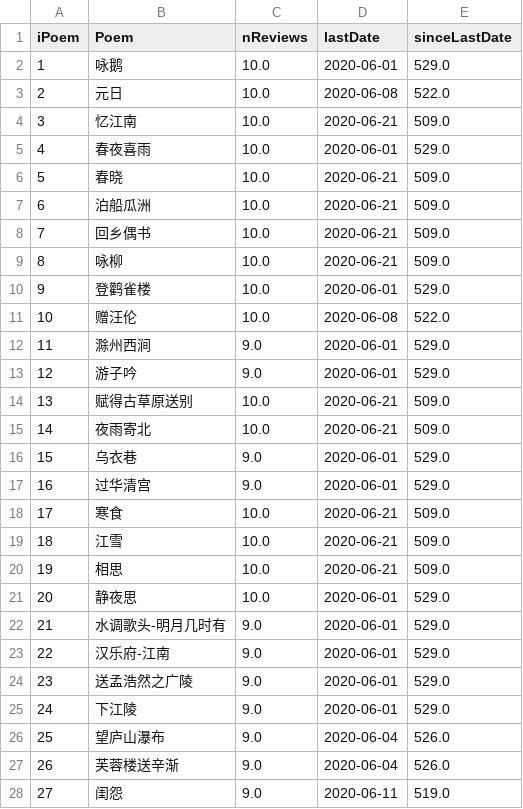
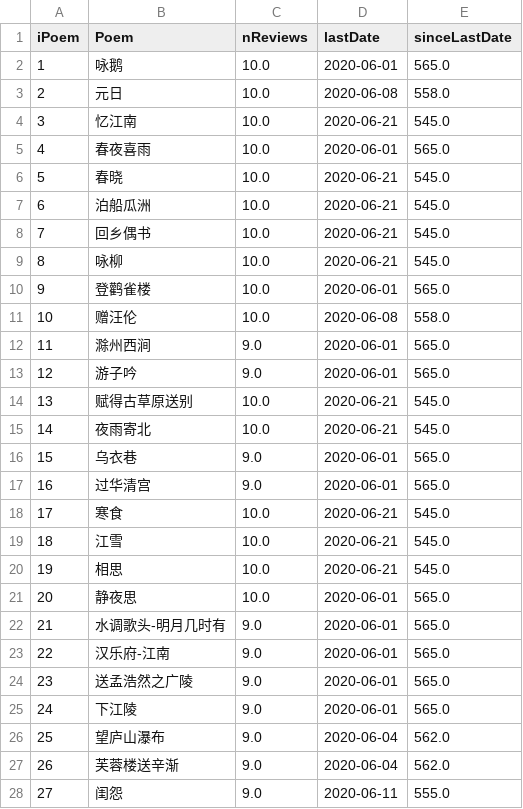
Before and after one commit to tuning/recitePoem, a CSV file: sarah/result/result.csv, drawn as a sheet; only a part is shown; the diff covers the shown part only.

```diff
--- a/sarah/result/result.csv
+++ b/sarah/result/result.csv
@@ -1,28 +1,28 @@
 iPoem,Poem,nReviews,lastDate,sinceLastDate
-1,咏鹅,10.0,2020-06-01,529.0
-2,元日,10.0,2020-06-08,522.0
-3,忆江南,10.0,2020-06-21,509.0
-4,春夜喜雨,10.0,2020-06-01,529.0
-5,春晓,10.0,2020-06-21,509.0
-6,泊船瓜洲,10.0,2020-06-21,509.0
-7,回乡偶书,10.0,2020-06-21,509.0
-8,咏柳,10.0,2020-06-21,509.0
-9,登鹳雀楼,10.0,2020-06-01,529.0
-10,赠汪伦,10.0,2020-06-08,522.0
-11,滁州西涧,9.0,2020-06-01,529.0
-12,游子吟,9.0,2020-06-01,529.0
-13,赋得古草原送别,10.0,2020-06-21,509.0
-14,夜雨寄北,10.0,2020-06-21,509.0
-15,乌衣巷,9.0,2020-06-01,529.0
-16,过华清宫,9.0,2020-06-01,529.0
-17,寒食,10.0,2020-06-21,509.0
-18,江雪,10.0,2020-06-21,509.0
-19,相思,10.0,2020-06-21,509.0
-20,静夜思,10.0,2020-06-01,529.0
-21,水调歌头-明月几时有,9.0,2020-06-01,529.0
-22,汉乐府-江南,9.0,2020-06-01,529.0
-23,送孟浩然之广陵,9.0,2020-06-01,529.0
-24,下江陵,9.0,2020-06-01,529.0
-25,望庐山瀑布,9.0,2020-06-04,526.0
-26,芙蓉楼送辛渐,9.0,2020-06-04,526.0
-27,闺怨,9.0,2020-06-11,519.0
+1,咏鹅,10.0,2020-06-01,565.0
+2,元日,10.0,2020-06-08,558.0
+3,忆江南,10.0,2020-06-21,545.0
+4,春夜喜雨,10.0,2020-06-01,565.0
+5,春晓,10.0,2020-06-21,545.0
+6,泊船瓜洲,10.0,2020-06-21,545.0
+7,回乡偶书,10.0,2020-06-21,545.0
+8,咏柳,10.0,2020-06-21,545.0
+9,登鹳雀楼,10.0,2020-06-01,565.0
+10,赠汪伦,10.0,2020-06-08,558.0
+11,滁州西涧,9.0,2020-06-01,565.0
+12,游子吟,9.0,2020-06-01,565.0
+13,赋得古草原送别,10.0,2020-06-21,545.0
+14,夜雨寄北,10.0,2020-06-21,545.0
+15,乌衣巷,9.0,2020-06-01,565.0
+16,过华清宫,9.0,2020-06-01,565.0
+17,寒食,10.0,2020-06-21,545.0
+18,江雪,10.0,2020-06-21,545.0
+19,相思,10.0,2020-06-21,545.0
+20,静夜思,10.0,2020-06-01,565.0
+21,水调歌头-明月几时有,9.0,2020-06-01,565.0
+22,汉乐府-江南,9.0,2020-06-01,565.0
+23,送孟浩然之广陵,9.0,2020-06-01,565.0
+24,下江陵,9.0,2020-06-01,565.0
+25,望庐山瀑布,9.0,2020-06-04,562.0
+26,芙蓉楼送辛渐,9.0,2020-06-04,562.0
+27,闺怨,9.0,2020-06-11,555.0
```
Also changed, not shown: 56 edited cells elsewhere in this file, jon/result/result.csv, 1 other file.
